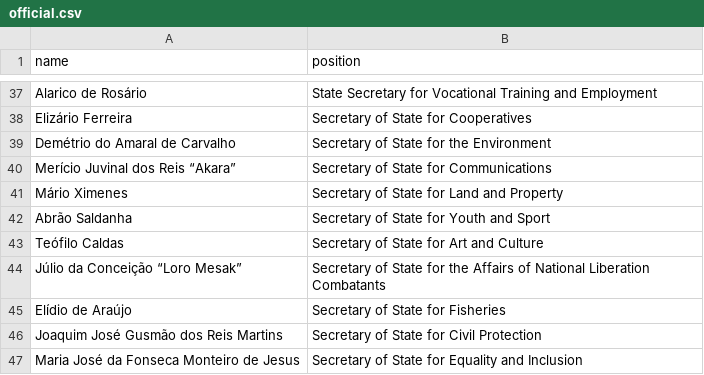
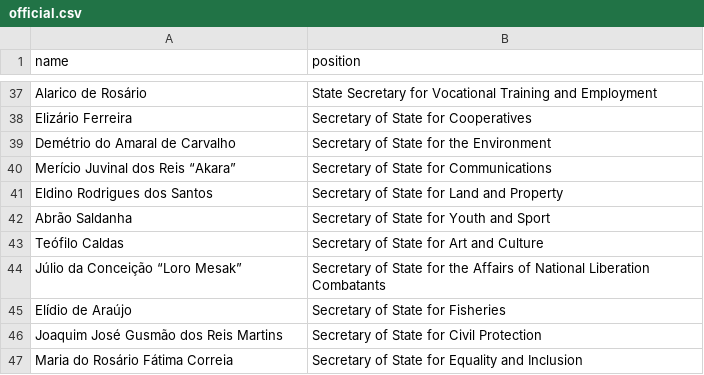
Before and after one commit to every-politician-scrapers/timor-leste-ministers, a CSV file: data/official.csv, drawn as a sheet; only a part is shown, gaps mark what is left out.

Commit message:
Compare external sources to Wikidata

```diff
--- a/data/official.csv
+++ b/data/official.csv
@@ -40,3 +40,3 @@ Demétrio do Amaral de Carvalho,Secretary of State for the Environment
 Merício Juvinal dos Reis “Akara”,Secretary of State for Communications
-Mário Ximenes,Secretary of State for Land and Property
+Eldino Rodrigues dos Santos,Secretary of State for Land and Property
 Abrão Saldanha,Secretary of State for Youth and Sport
@@ -46,2 +46,2 @@ Elídio de Araújo,Secretary of State for Fisheries
 Joaquim José Gusmão dos Reis Martins,Secretary of State for Civil Protection
-Maria José da Fonseca Monteiro de Jesus,Secretary of State for Equality and Inclusion
+Maria do Rosário Fátima Correia,Secretary of State for Equality and Inclusion
```
